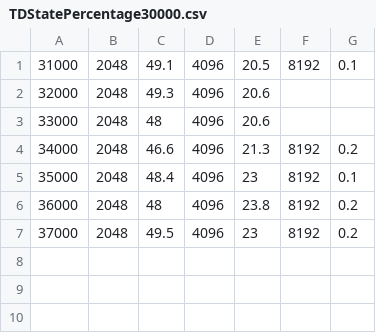
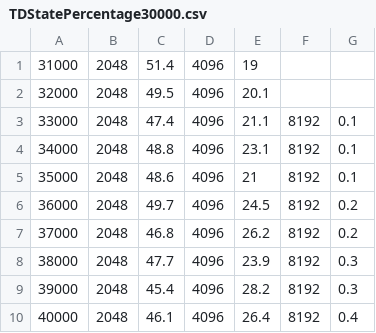
Before and after one commit to wanglolly/DeepLearningLab05_RL1_2048, a CSV file: Results/TDStatePercentage30000.csv, drawn as a sheet.

Commit message:
update result

```diff
--- a/Results/TDStatePercentage30000.csv
+++ b/Results/TDStatePercentage30000.csv
@@ -1,7 +1,10 @@
-31000,2048,49.1,4096,20.5,8192,0.1
-32000,2048,49.3,4096,20.6
-33000,2048,48,4096,20.6
-34000,2048,46.6,4096,21.3,8192,0.2
-35000,2048,48.4,4096,23,8192,0.1
-36000,2048,48,4096,23.8,8192,0.2
-37000,2048,49.5,4096,23,8192,0.2
+31000,2048,51.4,4096,19
+32000,2048,49.5,4096,20.1
+33000,2048,47.4,4096,21.1,8192,0.1
+34000,2048,48.8,4096,23.1,8192,0.1
+35000,2048,48.6,4096,21,8192,0.1
+36000,2048,49.7,4096,24.5,8192,0.2
+37000,2048,46.8,4096,26.2,8192,0.2
+38000,2048,47.7,4096,23.9,8192,0.3
+39000,2048,45.4,4096,28.2,8192,0.3
+40000,2048,46.1,4096,26.4,8192,0.4
```
Also changed, not shown: 3 other files.
